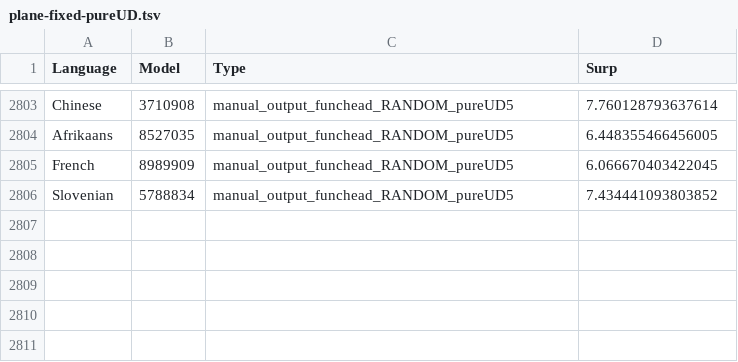
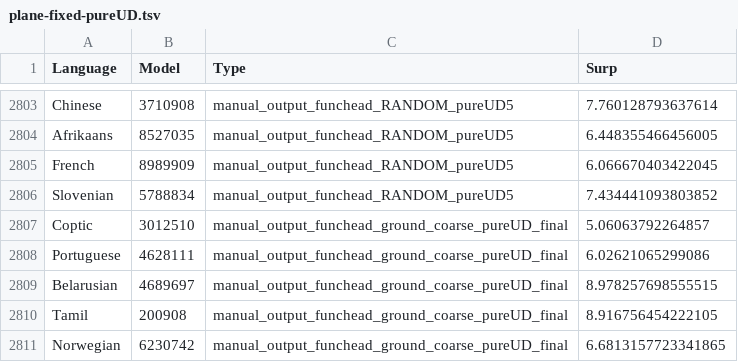
Before and after one commit to m-hahn/grammar-optim, a TSV file: grammars/plane/controls/plane-fixed-pureUD.tsv, drawn as a sheet; only a part is shown, gaps mark what is left out.

```diff
--- a/grammars/plane/controls/plane-fixed-pureUD.tsv
+++ b/grammars/plane/controls/plane-fixed-pureUD.tsv
@@ -2806 +2806,6 @@ French	8989909	manual_output_funchead_RANDOM_pureUD5	6.066670403422045
 Slovenian	5788834	manual_output_funchead_RANDOM_pureUD5	7.434441093803852
+Coptic	3012510	manual_output_funchead_ground_coarse_pureUD_final	5.06063792264857
+Portuguese	4628111	manual_output_funchead_ground_coarse_pureUD_final	6.02621065299086
+Belarusian	4689697	manual_output_funchead_ground_coarse_pureUD_final	8.978257698555515
+Tamil	200908	manual_output_funchead_ground_coarse_pureUD_final	8.916756454222105
+Norwegian	6230742	manual_output_funchead_ground_coarse_pureUD_final	6.6813157723341865
```
Also changed, not shown: grammars/plane/controls/plane-fixed-withoutPOS.tsv, grammars/plane/controls/plane-parse-nondeterministic.tsv, 1 other file.
